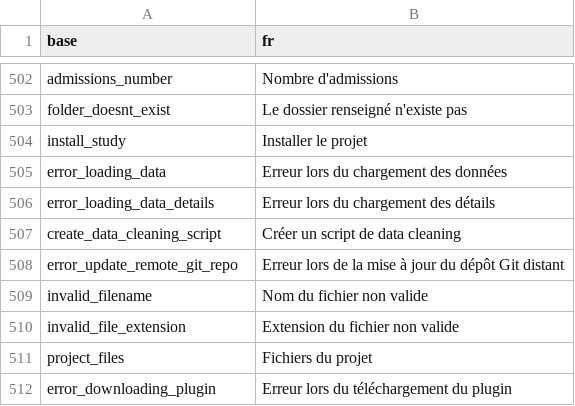
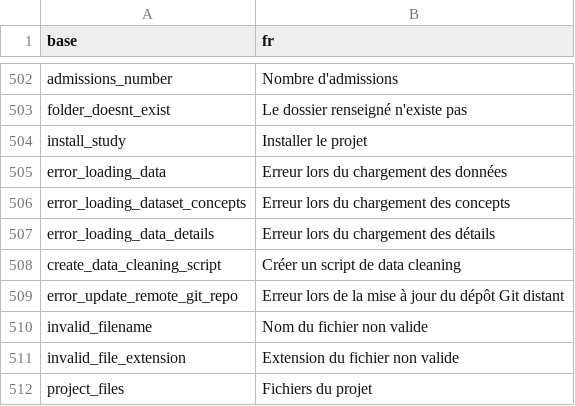
Before and after one commit to BorisDelange/LinkR, a CSV file: inst/translations/translation_fr.csv, drawn as a sheet; only a part is shown, gaps mark what is left out; the shorter side is filled out with more unchanged rows; the diff names each change by its address in the sheet, - before the commit and + after, or states it on an @@ line.

Commit message:
Count concepts from both imported dataset concepts and app database concepts (#151)

```diff
--- a/inst/translations/translation_fr.csv
+++ b/inst/translations/translation_fr.csv
+row 506: error_loading_dataset_concepts | Erreur lors du chargement des concepts
```
Also changed, not shown: inst/translations/translation_en.csv, 4 other files.
